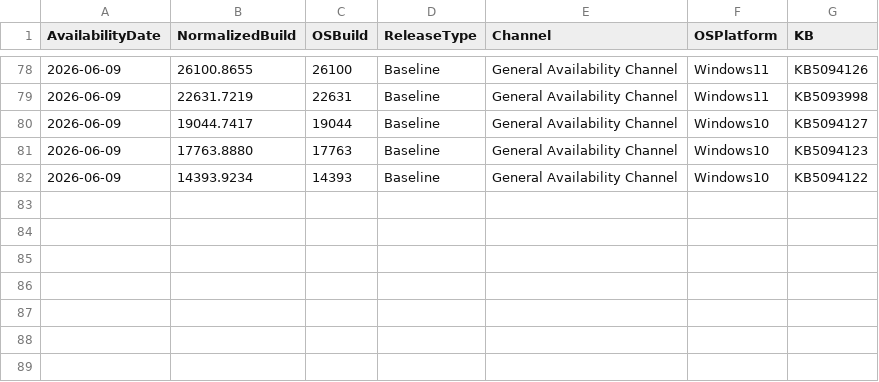
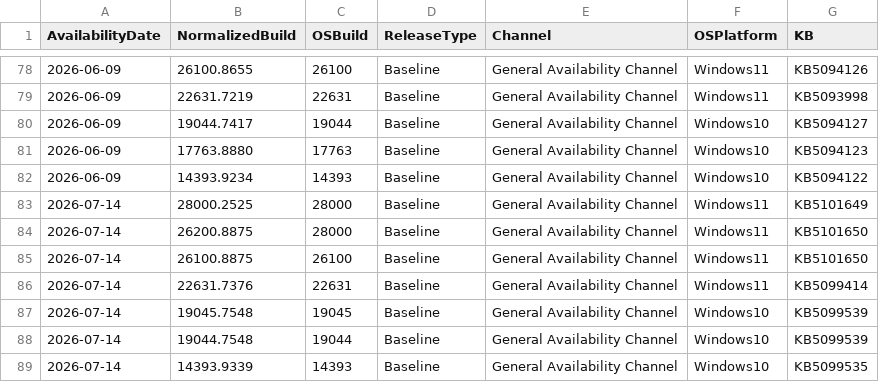
Before and after one commit to tom-martin01/WindowsPatches, a CSV file: windows_baseline_patches.csv, drawn as a sheet; only a part is shown, gaps mark what is left out.

Commit message:
Update windows_baseline_patches.csv

```diff
--- a/windows_baseline_patches.csv
+++ b/windows_baseline_patches.csv
@@ -82 +82,8 @@ AvailabilityDate,NormalizedBuild,OSBuild,ReleaseType,Channel,OSPlatform,KB
 2026-06-09,14393.9234,14393,Baseline,General Availability Channel,Windows10,KB5094122
+2026-07-14,28000.2525,28000,Baseline,General Availability Channel,Windows11,KB5101649
+2026-07-14,26200.8875,28000,Baseline,General Availability Channel,Windows11,KB5101650
+2026-07-14,26100.8875,26100,Baseline,General Availability Channel,Windows11,KB5101650
+2026-07-14,22631.7376,22631,Baseline,General Availability Channel,Windows11,KB5099414
+2026-07-14,19045.7548,19045,Baseline,General Availability Channel,Windows10,KB5099539
+2026-07-14,19044.7548,19044,Baseline,General Availability Channel,Windows10,KB5099539
+2026-07-14,14393.9339,14393,Baseline,General Availability Channel,Windows10,KB5099535
```
